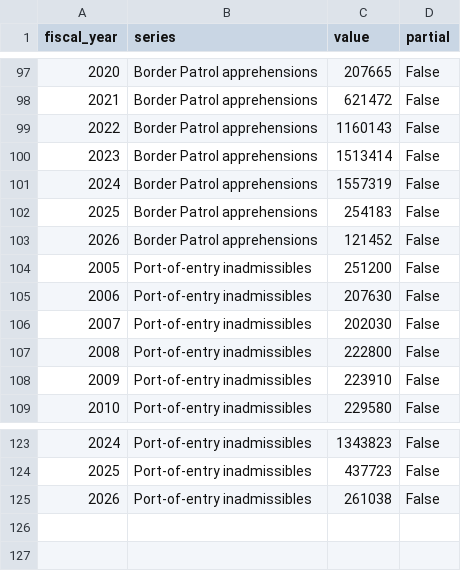
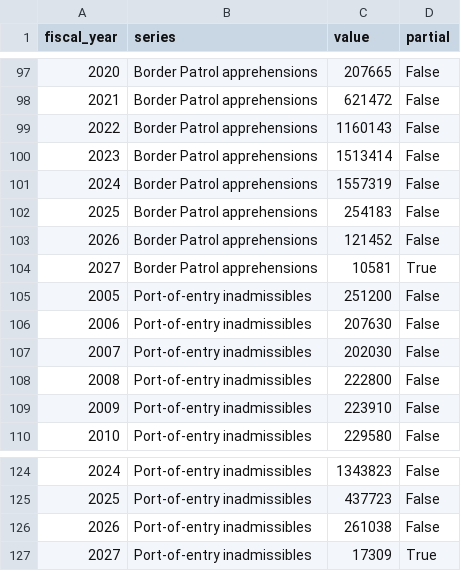
Before and after one commit to danieldimartino/immigration-reform, a CSV file: data/border_annual.csv, drawn as a sheet; only a part is shown, gaps mark what is left out; the diff names each change by its address in the sheet, - before the commit and + after, or states it on an @@ line.

```diff
--- a/data/border_annual.csv
+++ b/data/border_annual.csv
+row 104: 2027 | Border Patrol apprehensions | 10581 | True
+row 127: 2027 | Port-of-entry inadmissibles | 17309 | True
```
Also changed, not shown: data/border_sectors.csv, site/data/border_annual.csv, 8 other files.
